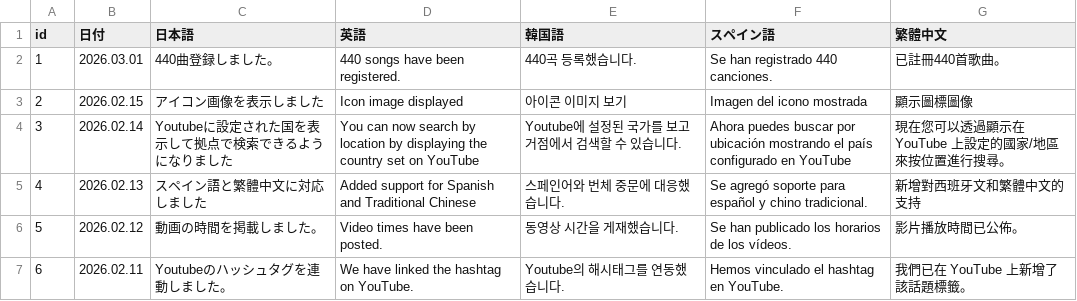
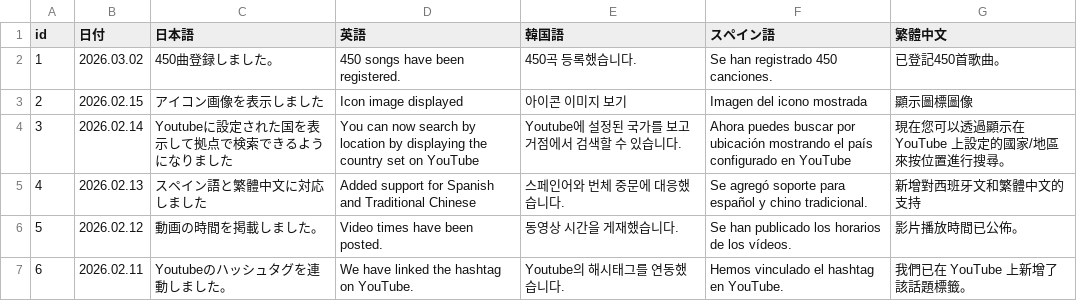
Before and after one commit to take8jp/vosl, a CSV file: csv/NEWS.csv, drawn as a sheet.

Commit message:
csv更新

```diff
--- a/csv/NEWS.csv
+++ b/csv/NEWS.csv
@@ -1,3 +1,3 @@
 id,日付,日本語,英語,韓国語,スペイン語,繁體中文
-1,2026.03.01,440曲登録しました。,440 songs have been registered.,440곡 등록했습니다.,Se han registrado 440 canciones.,已註冊440首歌曲。
+1,2026.03.02,450曲登録しました。,450 songs have been registered.,450곡 등록했습니다.,Se han registrado 450 canciones.,已登記450首歌曲。
 2,2026.02.15,アイコン画像を表示しました,Icon image displayed,아이콘 이미지 보기,Imagen del icono mostrada,顯示圖標圖像
```
